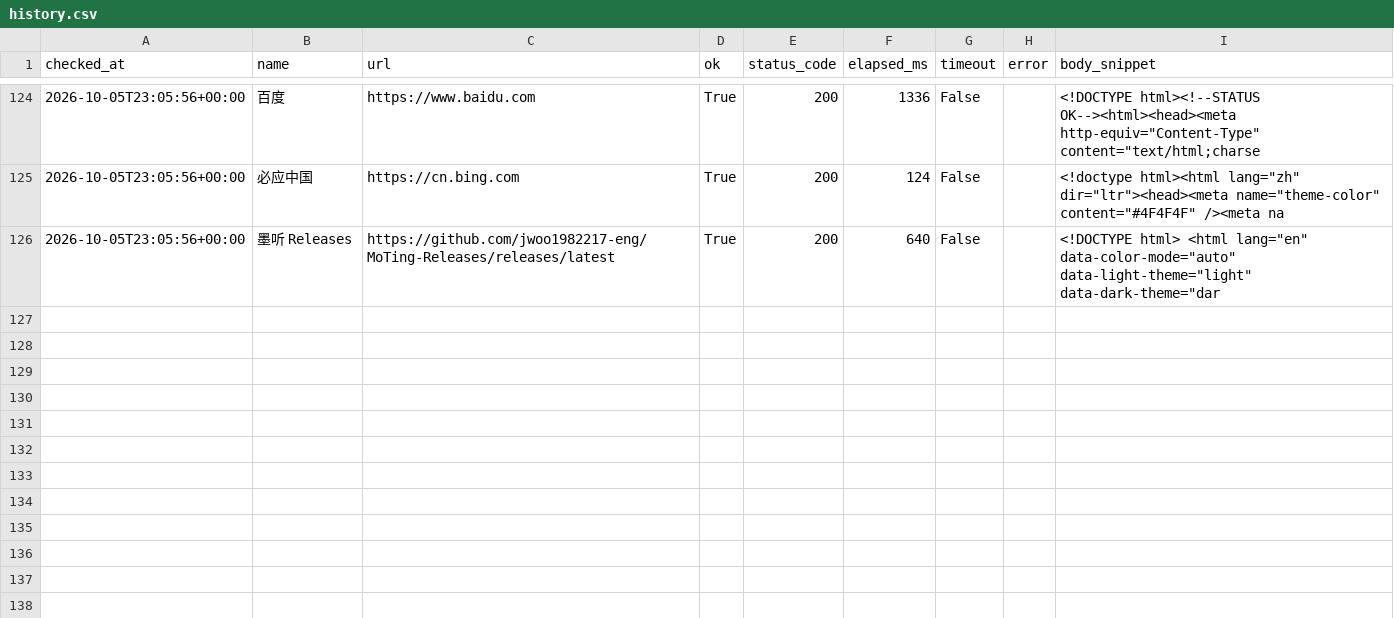
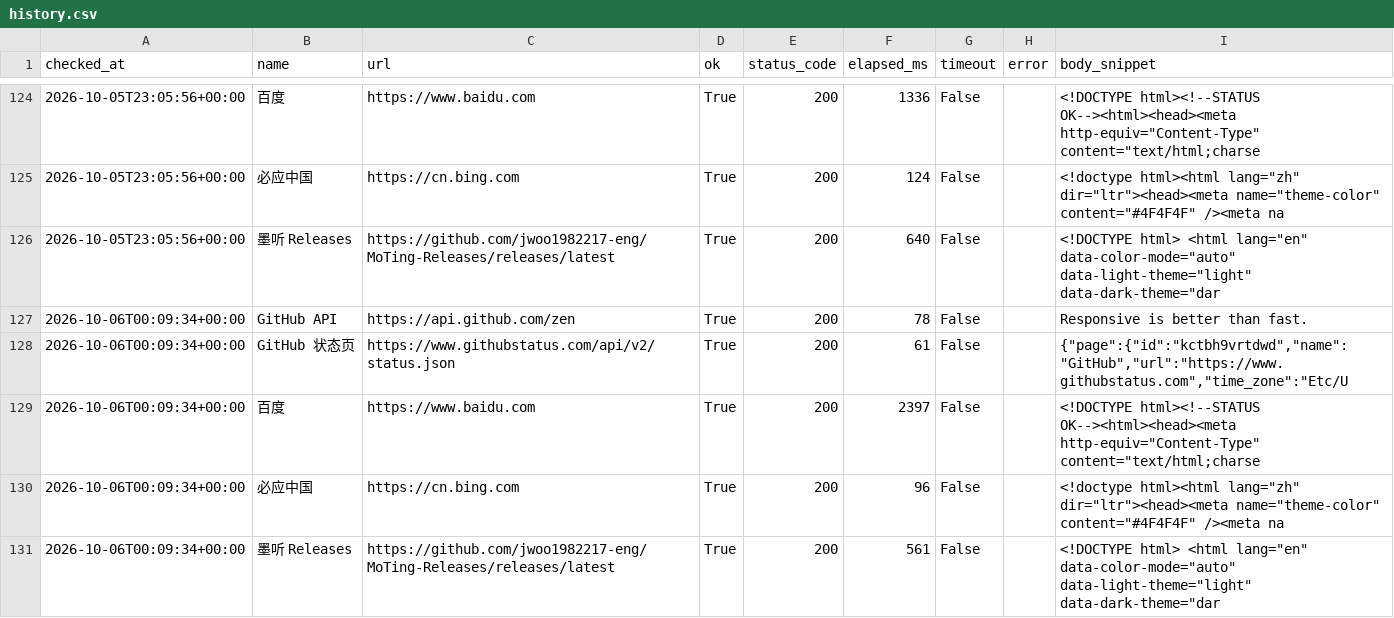
Before and after one commit to looking-ok/api-health-checker, a CSV file: reports/history.csv, drawn as a sheet; only a part is shown, gaps mark what is left out.

```diff
--- a/reports/history.csv
+++ b/reports/history.csv
@@ -126 +126,6 @@ checked_at,name,url,ok,status_code,elapsed_ms,timeout,error,body_snippet
 2026-10-05T23:05:56+00:00,墨听 Releases,https://github.com/jwoo1982217-eng/MoTing-Releases/releases/latest,True,200,640,False,,"<!DOCTYPE html> <html lang=""en"" data-color-mode=""auto"" data-light-theme=""light"" data-dark-theme=""dar"
+2026-10-06T00:09:34+00:00,GitHub API,https://api.github.com/zen,True,200,78,False,,Responsive is better than fast.
+2026-10-06T00:09:34+00:00,GitHub 状态页,https://www.githubstatus.com/api/v2/status.json,True,200,61,False,,"{""page"":{""id"":""kctbh9vrtdwd"",""name"":""GitHub"",""url"":""https://www.githubstatus.com"",""time_zone"":""Etc/U"
+2026-10-06T00:09:34+00:00,百度,https://www.baidu.com,True,200,2397,False,,"<!DOCTYPE html><!--STATUS OK--><html><head><meta http-equiv=""Content-Type"" content=""text/html;charse"
+2026-10-06T00:09:34+00:00,必应中国,https://cn.bing.com,True,200,96,False,,"<!doctype html><html lang=""zh"" dir=""ltr""><head><meta name=""theme-color"" content=""#4F4F4F"" /><meta na"
+2026-10-06T00:09:34+00:00,墨听 Releases,https://github.com/jwoo1982217-eng/MoTing-Releases/releases/latest,True,200,561,False,,"<!DOCTYPE html> <html lang=""en"" data-color-mode=""auto"" data-light-theme=""light"" data-dark-theme=""dar"
```
Also changed, not shown: 1 other file.
